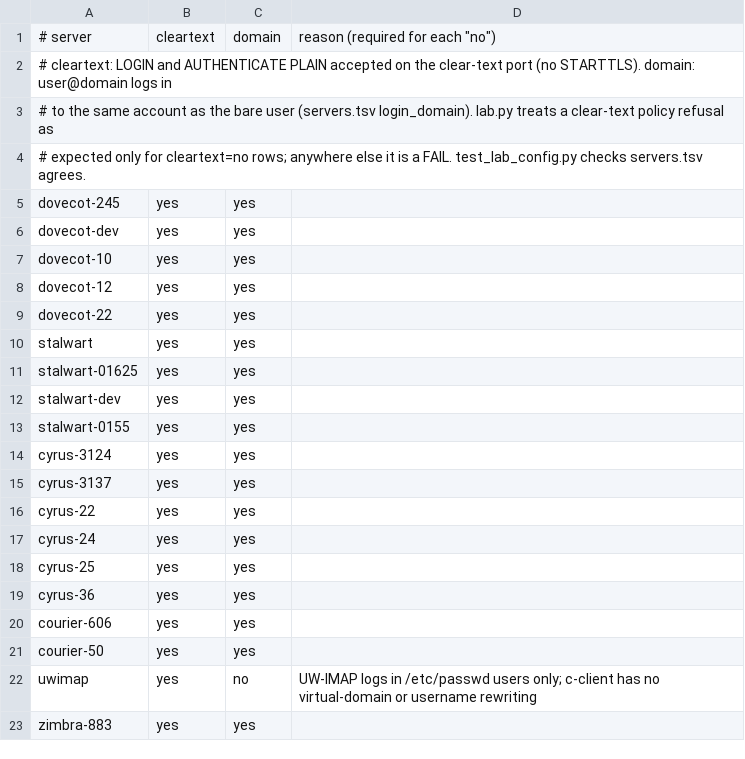
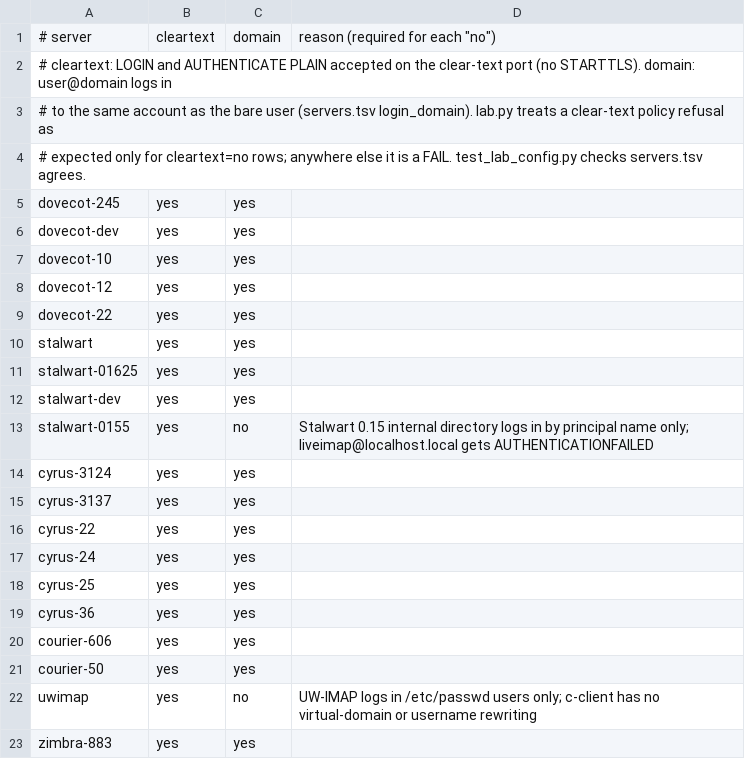
Before and after one commit to davidelang/liveimap, a TSV file: tools/test-servers/login-policy.tsv, drawn as a sheet.

Commit message:
lab: stalwart-0155 refuses domain logins (account-name only); summary says when a run was blocked before setup

```diff
--- a/tools/test-servers/login-policy.tsv
+++ b/tools/test-servers/login-policy.tsv
@@ -12,3 +12,3 @@ stalwart-01625	yes	yes
 stalwart-dev	yes	yes	
-stalwart-0155	yes	yes	
+stalwart-0155	yes	no	Stalwart 0.15 internal directory logs in by principal name only; liveimap@localhost.local gets AUTHENTICATIONFAILED
 cyrus-3124	yes	yes	
```
Also changed, not shown: tools/test-servers/seed/suite-fixture.tsv, tools/test-servers/servers.tsv, 2 other files.
